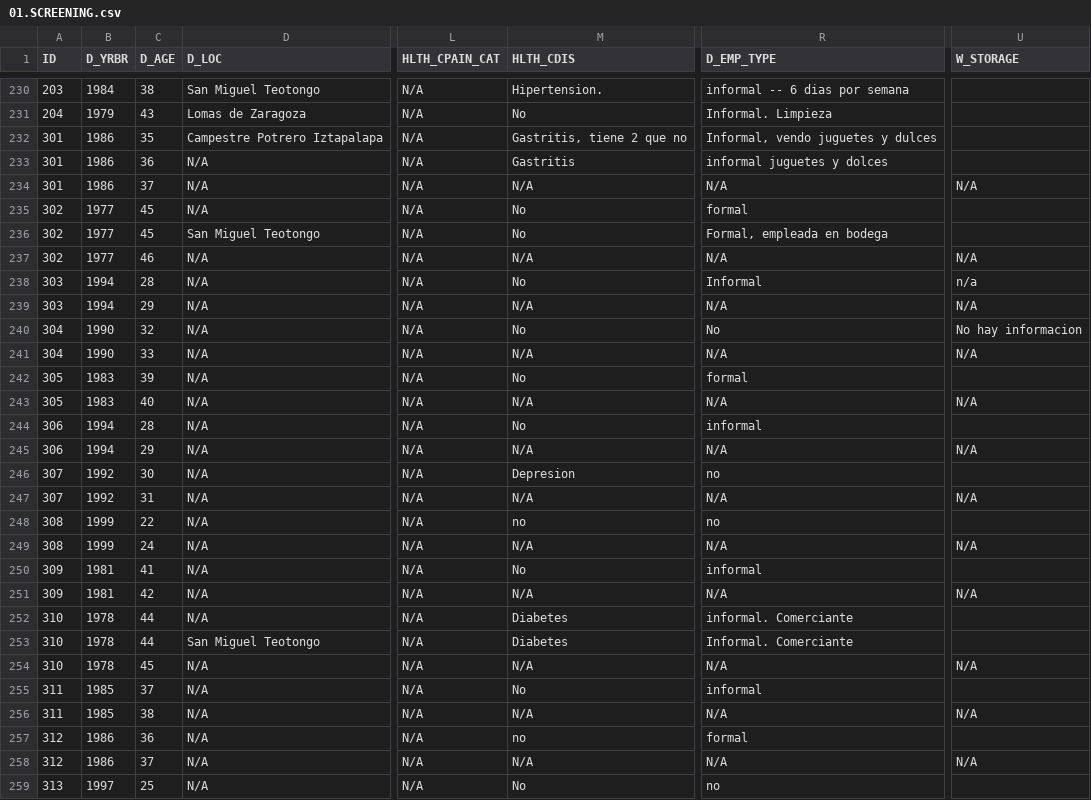
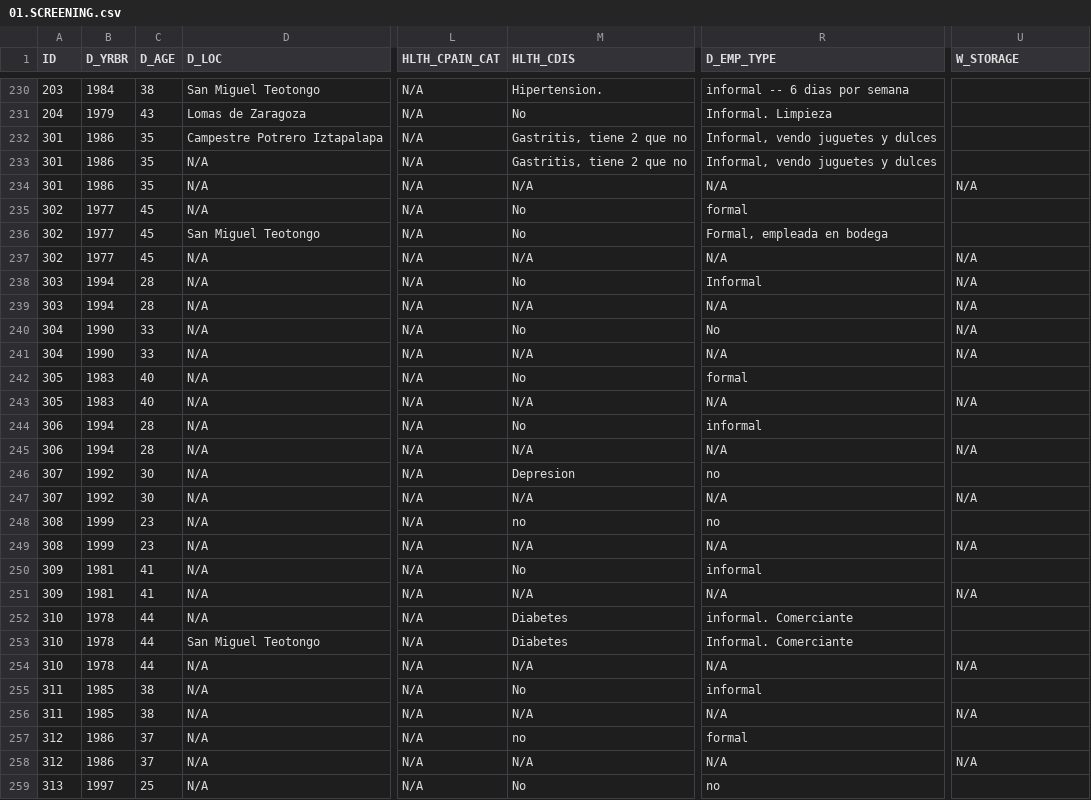
Before and after one commit to lasisilab/QUAIL-Mex, a CSV file: data/01.SCREENING.csv, drawn as a sheet; only a part is shown, gaps mark what is left out; the diff covers the shown part only; the diff names each change by its address in the sheet, - before the commit and + after, or states it on an @@ line.

```diff
--- a/data/01.SCREENING.csv
+++ b/data/01.SCREENING.csv
-C233 (D_AGE): 36
+C233 (D_AGE): 35
-M233 (HLTH_CDIS): Gastritis
+M233 (HLTH_CDIS): Gastritis, tiene 2 que no
-R233 (D_EMP_TYPE): informal juguetes y dolces
+R233 (D_EMP_TYPE): Informal, vendo juguetes y dulces
-C234 (D_AGE): 37
+C234 (D_AGE): 35
-C237 (D_AGE): 46
+C237 (D_AGE): 45
-U238 (W_STORAGE): n/a
+U238 (W_STORAGE): N/A
-C239 (D_AGE): 29
+C239 (D_AGE): 28
-C240 (D_AGE): 32
+C240 (D_AGE): 33
-U240 (W_STORAGE): No hay informacion
+U240 (W_STORAGE): N/A
-C242 (D_AGE): 39
+C242 (D_AGE): 40
-C245 (D_AGE): 29
+C245 (D_AGE): 28
-C247 (D_AGE): 31
+C247 (D_AGE): 30
-C248 (D_AGE): 22
+C248 (D_AGE): 23
-C249 (D_AGE): 24
+C249 (D_AGE): 23
-C251 (D_AGE): 42
+C251 (D_AGE): 41
-C254 (D_AGE): 45
+C254 (D_AGE): 44
-C255 (D_AGE): 37
+C255 (D_AGE): 38
-C257 (D_AGE): 36
+C257 (D_AGE): 37
```
Also changed, not shown: 165 edited cells elsewhere in this file, data/00.Dictionary.csv, 21 other files.
